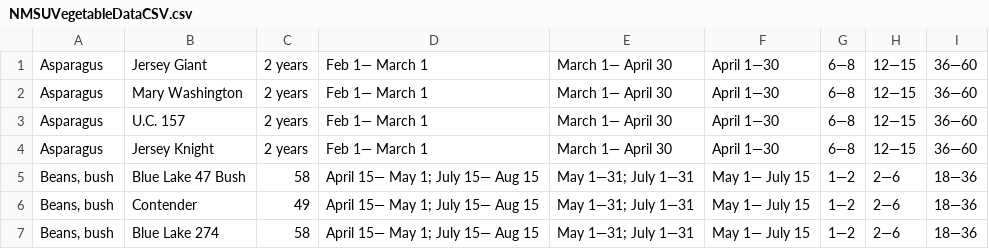
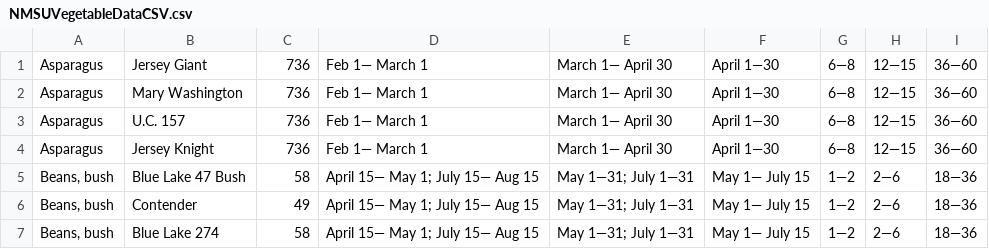
Before and after one commit to rdicharry/growify-angular-fork-20161129, a CSV file: php/util/NMSUVegetableDataCSV.csv, drawn as a sheet; only a part is shown.

Commit message:
parsing CSV data from NMSU plants https://app.asana.com/0/201954860780444/213184219448259

```diff
--- a/php/util/NMSUVegetableDataCSV.csv
+++ b/php/util/NMSUVegetableDataCSV.csv
@@ -1,5 +1,5 @@
-"Asparagus", "Jersey Giant", 2 years, " Feb 1— March 1", " March 1— April 30", " April 1—30", 6—8, 12—15, 36—60
-"Asparagus", "Mary Washington", 2 years, " Feb 1— March 1", " March 1— April 30", " April 1—30", 6—8, 12—15, 36—60
-"Asparagus", "U.C. 157", 2 years, " Feb 1— March 1", " March 1— April 30", " April 1—30", 6—8, 12—15, 36—60
-"Asparagus", "Jersey Knight", 2 years, " Feb 1— March 1", " March 1— April 30", " April 1—30", 6—8, 12—15, 36—60
+"Asparagus", "Jersey Giant", 736, " Feb 1— March 1", " March 1— April 30", " April 1—30", 6—8, 12—15, 36—60
+"Asparagus", "Mary Washington", 736, " Feb 1— March 1", " March 1— April 30", " April 1—30", 6—8, 12—15, 36—60
+"Asparagus", "U.C. 157", 736, " Feb 1— March 1", " March 1— April 30", " April 1—30", 6—8, 12—15, 36—60
+"Asparagus", "Jersey Knight", 736, " Feb 1— March 1", " March 1— April 30", " April 1—30", 6—8, 12—15, 36—60
 "Beans, bush", "Blue Lake 47 Bush", 58, " April 15— May 1; July 15— Aug 15", " May 1—31; July 1—31", " May 1— July 15", 1—2, 2—6, 18—36
```
Also changed, not shown: 1 other file.
